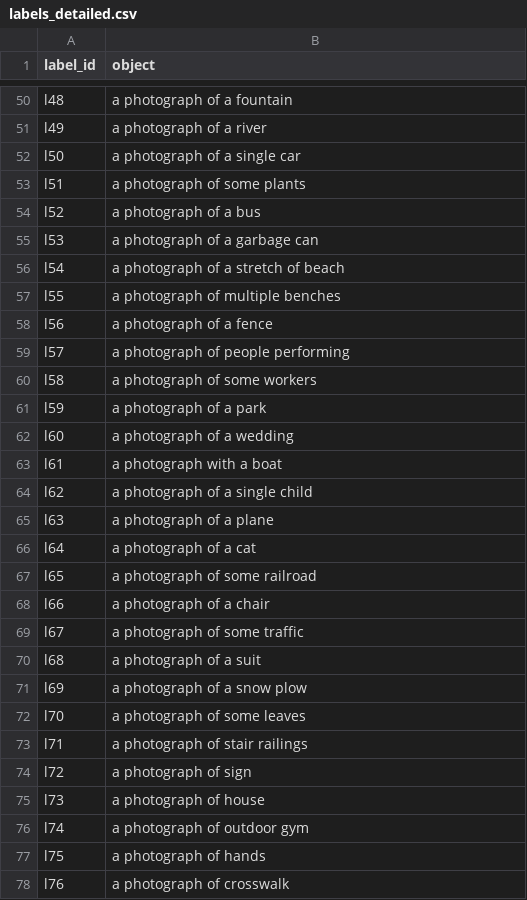
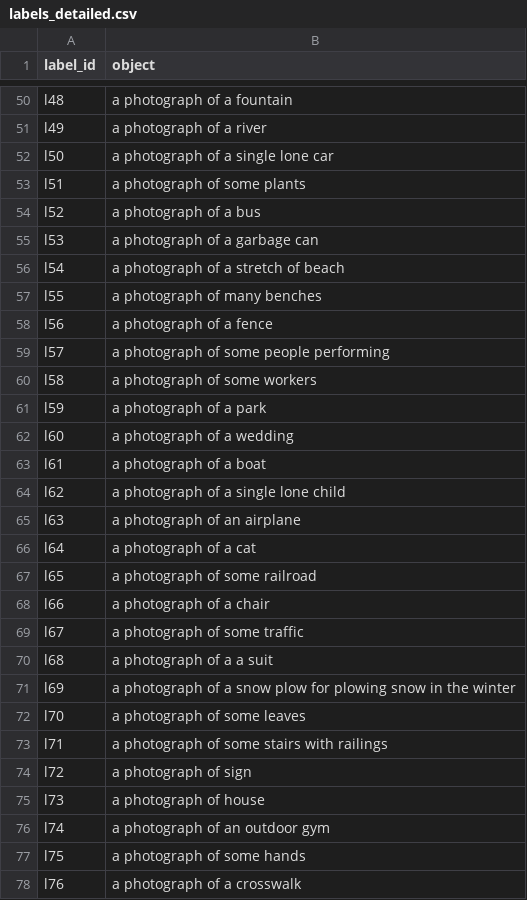
Before and after one commit to joosephook/object-recognition-tartu, a CSV file: labels_detailed.csv, drawn as a sheet; only a part is shown, gaps mark what is left out; the diff covers the shown part only.

```diff
--- a/labels_detailed.csv
+++ b/labels_detailed.csv
@@ -51,3 +51,3 @@ l48,a photograph of a fountain
 l49,a photograph of a river
-l50,a photograph of a single car
+l50,a photograph of a single lone car
 l51,a photograph of some plants
@@ -56,5 +56,5 @@ l53,a photograph of a garbage can
 l54,a photograph of a stretch of beach
-l55,a photograph of multiple benches
+l55,a photograph of many benches
 l56,a photograph of a fence
-l57,a photograph of people performing
+l57,a photograph of some people performing
 l58,a photograph of some workers
@@ -62,5 +62,5 @@ l59,a photograph of a park
 l60,a photograph of a wedding
-l61,a photograph with a boat
-l62,a photograph of a single child
-l63,a photograph of a plane
+l61,a photograph of a boat
+l62,a photograph of a single lone child
+l63,a photograph of an airplane
 l64,a photograph of a cat
@@ -69,10 +69,10 @@ l66,a photograph of a chair
 l67,a photograph of some traffic
-l68,a photograph of a suit
-l69,a photograph of a snow plow
+l68,a photograph of a a suit
+l69,a photograph of a snow plow for plowing snow in the winter
 l70,a photograph of some leaves
-l71,a photograph of stair railings
+l71,a photograph of some stairs with railings
 l72,a photograph of sign
 l73,a photograph of house
-l74,a photograph of outdoor gym
-l75,a photograph of hands
-l76,a photograph of crosswalk
+l74,a photograph of an outdoor gym
+l75,a photograph of some hands
+l76,a photograph of a crosswalk
```
Also changed, not shown: 34 edited cells elsewhere in this file.
